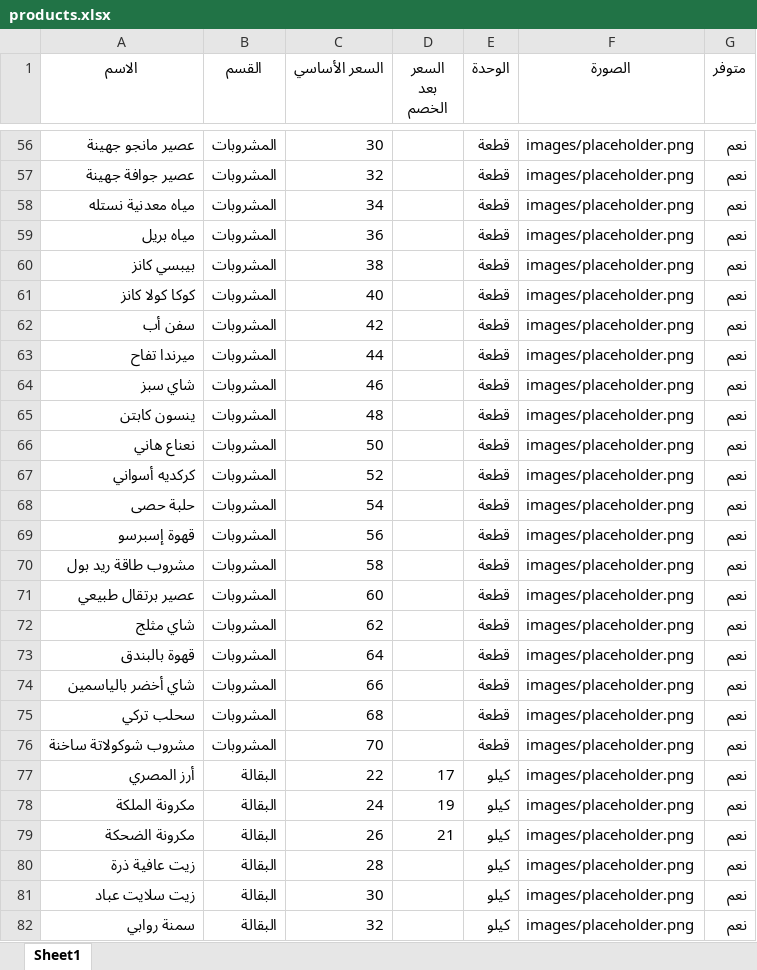
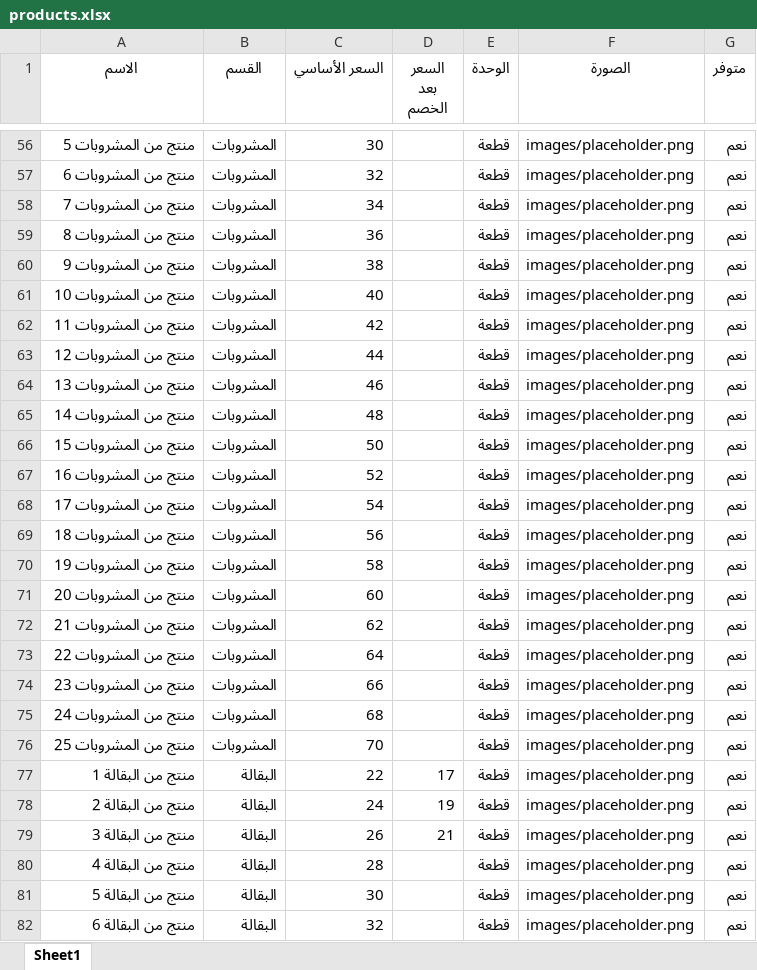
Before and after one commit to abdelazim17/trolley-market, an Excel workbook: products.xlsx, sheet Sheet1, drawn as a sheet; only a part is shown, gaps mark what is left out; values as stored, in another font and other column widths than the file's, no borders; the diff covers the shown part only; the diff names each change by its address in the sheet, - before the commit and + after, or states it on an @@ line.

```diff
--- a/products.xlsx (sheet Sheet1)
+++ b/products.xlsx (sheet Sheet1)
-A56 (الاسم): عصير مانجو جهينة
+A56 (الاسم): منتج من المشروبات 5
-A57 (الاسم): عصير جوافة جهينة
+A57 (الاسم): منتج من المشروبات 6
-A58 (الاسم): مياه معدنية نستله
+A58 (الاسم): منتج من المشروبات 7
-A59 (الاسم): مياه بريل
+A59 (الاسم): منتج من المشروبات 8
-A60 (الاسم): بيبسي كانز
+A60 (الاسم): منتج من المشروبات 9
-A61 (الاسم): كوكا كولا كانز
+A61 (الاسم): منتج من المشروبات 10
-A62 (الاسم): سفن أب
+A62 (الاسم): منتج من المشروبات 11
-A63 (الاسم): ميرندا تفاح
+A63 (الاسم): منتج من المشروبات 12
-A64 (الاسم): شاي سبز
+A64 (الاسم): منتج من المشروبات 13
-A65 (الاسم): ينسون كابتن
+A65 (الاسم): منتج من المشروبات 14
-A66 (الاسم): نعناع هاني
+A66 (الاسم): منتج من المشروبات 15
-A67 (الاسم): كركديه أسواني
+A67 (الاسم): منتج من المشروبات 16
-A68 (الاسم): حلبة حصى
+A68 (الاسم): منتج من المشروبات 17
-A69 (الاسم): قهوة إسبرسو
+A69 (الاسم): منتج من المشروبات 18
-A70 (الاسم): مشروب طاقة ريد بول
+A70 (الاسم): منتج من المشروبات 19
-A71 (الاسم): عصير برتقال طبيعي
+A71 (الاسم): منتج من المشروبات 20
-A72 (الاسم): شاي مثلج
+A72 (الاسم): منتج من المشروبات 21
-A73 (الاسم): قهوة بالبندق
+A73 (الاسم): منتج من المشروبات 22
-A74 (الاسم): شاي أخضر بالياسمين
+A74 (الاسم): منتج من المشروبات 23
-A75 (الاسم): سحلب تركي
+A75 (الاسم): منتج من المشروبات 24
-A76 (الاسم): مشروب شوكولاتة ساخنة
+A76 (الاسم): منتج من المشروبات 25
-A77 (الاسم): أرز المصري
+A77 (الاسم): منتج من البقالة 1
-E77:E82 (الوحدة): كيلو
+E77:E82 (الوحدة): قطعة
-A78 (الاسم): مكرونة الملكة
+A78 (الاسم): منتج من البقالة 2
-A79 (الاسم): مكرونة الضحكة
+A79 (الاسم): منتج من البقالة 3
-A80 (الاسم): زيت عافية ذرة
+A80 (الاسم): منتج من البقالة 4
-A81 (الاسم): زيت سلايت عباد
+A81 (الاسم): منتج من البقالة 5
-A82 (الاسم): سمنة روابي
+A82 (الاسم): منتج من البقالة 6
```
Also changed, not shown: 292 edited cells elsewhere in this sheet, 15 other files.
